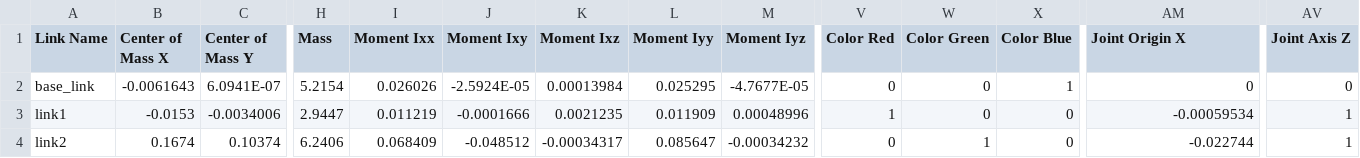
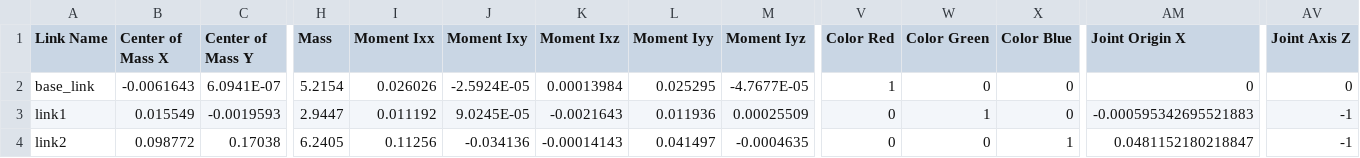
Before and after one commit to KiranGunathilaka/robotic_manipulator_simulation, a CSV file: gp7_robot/urdf/gp7_robot.csv, drawn as a sheet; only a part is shown, gaps mark what is left out; the diff covers the shown part only; the diff names each change by its address in the sheet, - before the commit and + after, or states it on an @@ line.

```diff
--- a/gp7_robot/urdf/gp7_robot.csv
+++ b/gp7_robot/urdf/gp7_robot.csv
-V2 (Color Red): 0
+V2 (Color Red): 1
-X2 (Color Blue): 1
+X2 (Color Blue): 0
-B3 (Center of Mass X): -0.0153
+B3 (Center of Mass X): 0.015549
-C3 (Center of Mass Y): -0.0034006
+C3 (Center of Mass Y): -0.0019593
-I3 (Moment Ixx): 0.011219
+I3 (Moment Ixx): 0.011192
-J3 (Moment Ixy): -0.0001666
+J3 (Moment Ixy): 9.0245E-05
-K3 (Moment Ixz): 0.0021235
+K3 (Moment Ixz): -0.0021643
-L3 (Moment Iyy): 0.011909
+L3 (Moment Iyy): 0.011936
-M3 (Moment Iyz): 0.00048996
+M3 (Moment Iyz): 0.00025509
-V3 (Color Red): 1
+V3 (Color Red): 0
-W3 (Color Green): 0
+W3 (Color Green): 1
-AM3 (Joint Origin X): -0.00059534
+AM3 (Joint Origin X): -0.000595342695521883
-AV3:AV4 (Joint Axis Z): 1
+AV3:AV4 (Joint Axis Z): -1
-B4 (Center of Mass X): 0.1674
+B4 (Center of Mass X): 0.098772
-C4 (Center of Mass Y): 0.10374
+C4 (Center of Mass Y): 0.17038
-H4 (Mass): 6.2406
+H4 (Mass): 6.2405
-I4 (Moment Ixx): 0.068409
+I4 (Moment Ixx): 0.11256
-J4 (Moment Ixy): -0.048512
+J4 (Moment Ixy): -0.034136
-K4 (Moment Ixz): -0.00034317
+K4 (Moment Ixz): -0.00014143
-L4 (Moment Iyy): 0.085647
+L4 (Moment Iyy): 0.041497
-M4 (Moment Iyz): -0.00034232
+M4 (Moment Iyz): -0.0004635
-W4 (Color Green): 1
+W4 (Color Green): 0
-X4 (Color Blue): 0
+X4 (Color Blue): 1
-AM4 (Joint Origin X): -0.022744
+AM4 (Joint Origin X): 0.0481152180218847
```
Also changed, not shown: 104 edited cells elsewhere in this file, 11 other files.
